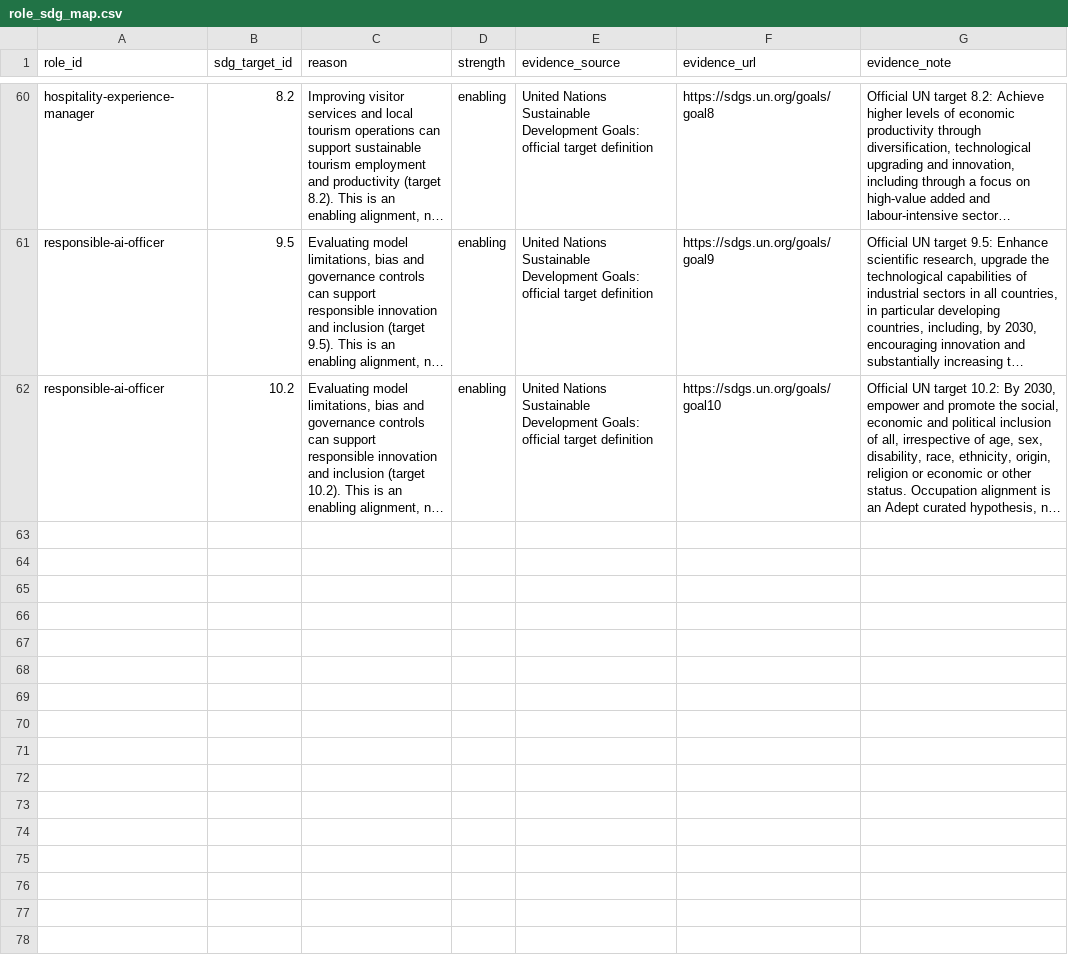
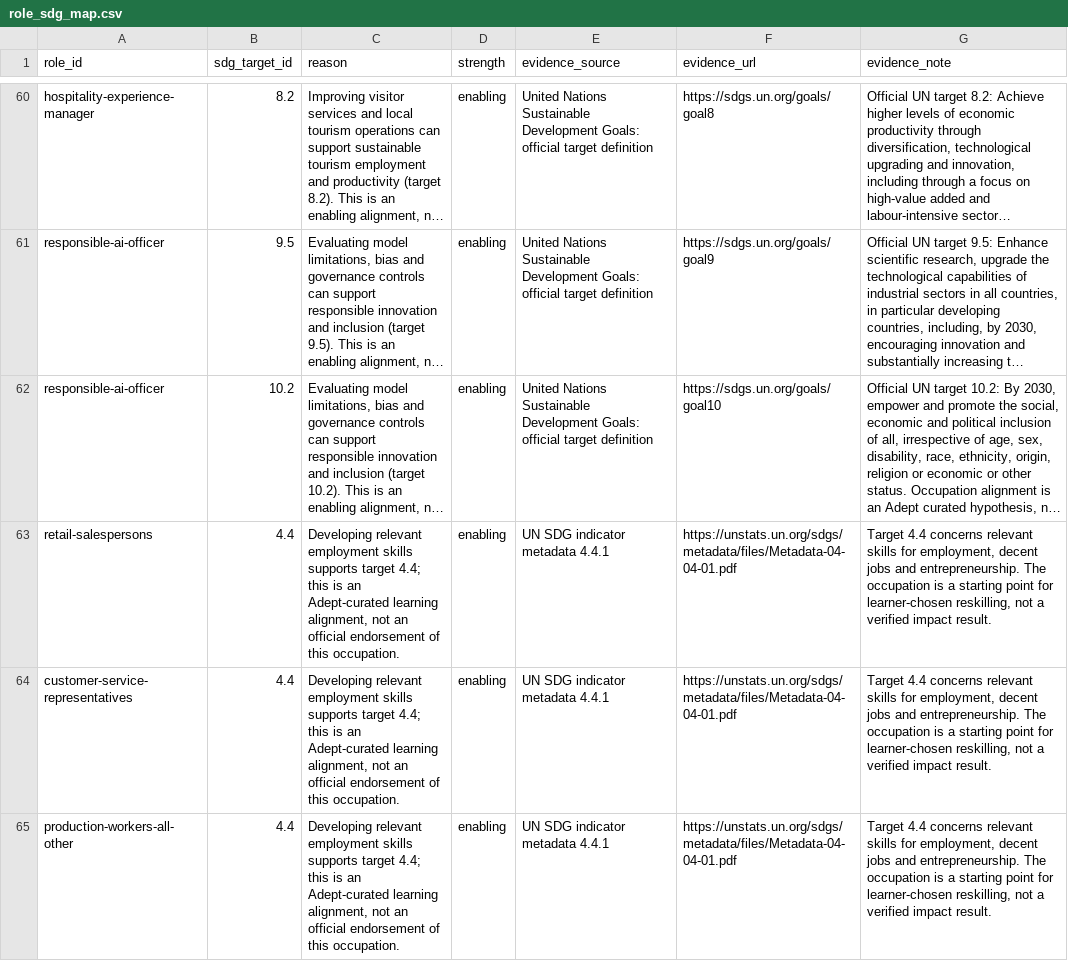
Before and after one commit to pecel-lelele/adept, a CSV file: src/data/seed/sdg/role_sdg_map.csv, drawn as a sheet; only a part is shown, gaps mark what is left out; long unchanged cells end in …; the diff names each change by its address in the sheet, - before the commit and + after, or states it on an @@ line.

Commit message:
feat(trends): store dated DOSM context and verified current occupations

```diff
--- a/src/data/seed/sdg/role_sdg_map.csv
+++ b/src/data/seed/sdg/role_sdg_map.csv
+row 63: retail-salespersons | 4.4 | Developing relevant employment skills supports target 4.4; this is an Adept-curated learning alignment, not an official endorsement of this occupation. | enabling | UN SDG indicator metadata 4.4.1 | https://unstats.un.org/sdgs/metadata/files/Metadata-04-04-01.pdf | Target 4.4 concerns relevant skills for employment, decent jobs and entrepreneurship. The occupation is a starting point for learner-chosen reskilling, not a verified impact result.
+row 64: customer-service-representatives | 4.4 | Developing relevant employment skills supports target 4.4; this is an Adept-curated learning alignment, not an official endorsement of this occupation. | enabling | UN SDG indicator metadata 4.4.1 | https://unstats.un.org/sdgs/metadata/files/Metadata-04-04-01.pdf | Target 4.4 concerns relevant skills for employment, decent jobs and entrepreneurship. The occupation is a starting point for learner-chosen reskilling, not a verified impact result.
+row 65: production-workers-all-other | 4.4 | Developing relevant employment skills supports target 4.4; this is an Adept-curated learning alignment, not an official endorsement of this occupation. | enabling | UN SDG indicator metadata 4.4.1 | https://unstats.un.org/sdgs/metadata/files/Metadata-04-04-01.pdf | Target 4.4 concerns relevant skills for employment, decent jobs and entrepreneurship. The occupation is a starting point for learner-chosen reskilling, not a verified impact result.
```
Also changed, not shown: src/data/seed/taxonomy/roles.csv, 9 other files.
